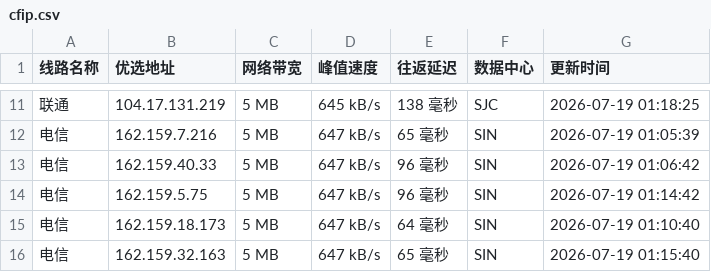
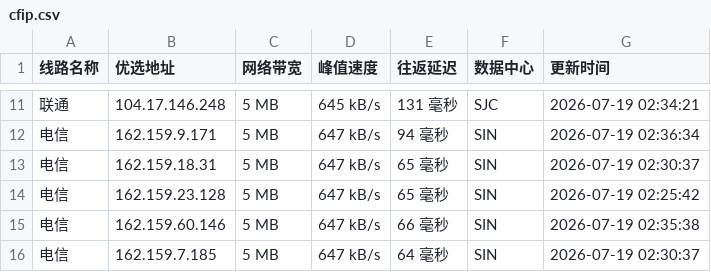
Before and after one commit to xing2kong/cfipv4db, a CSV file: cfip.csv, drawn as a sheet; only a part is shown, gaps mark what is left out; the diff covers the shown part only.

```diff
--- a/cfip.csv
+++ b/cfip.csv
@@ -11,6 +11,6 @@
-联通,104.17.131.219,5 MB,645 kB/s,138 毫秒,SJC,2026-07-19 01:18:25
-电信,162.159.7.216,5 MB,647 kB/s,65 毫秒,SIN,2026-07-19 01:05:39
-电信,162.159.40.33,5 MB,647 kB/s,96 毫秒,SIN,2026-07-19 01:06:42
-电信,162.159.5.75,5 MB,647 kB/s,96 毫秒,SIN,2026-07-19 01:14:42
-电信,162.159.18.173,5 MB,647 kB/s,64 毫秒,SIN,2026-07-19 01:10:40
-电信,162.159.32.163,5 MB,647 kB/s,65 毫秒,SIN,2026-07-19 01:15:40
+联通,104.17.146.248,5 MB,645 kB/s,131 毫秒,SJC,2026-07-19 02:34:21
+电信,162.159.9.171,5 MB,647 kB/s,94 毫秒,SIN,2026-07-19 02:36:34
+电信,162.159.18.31,5 MB,647 kB/s,65 毫秒,SIN,2026-07-19 02:30:37
+电信,162.159.23.128,5 MB,647 kB/s,65 毫秒,SIN,2026-07-19 02:25:42
+电信,162.159.60.146,5 MB,647 kB/s,66 毫秒,SIN,2026-07-19 02:35:38
+电信,162.159.7.185,5 MB,647 kB/s,64 毫秒,SIN,2026-07-19 02:30:37
```
Also changed, not shown: 1 added row, 1 removed row and 31 edited cells elsewhere in this file, 1 other file.
